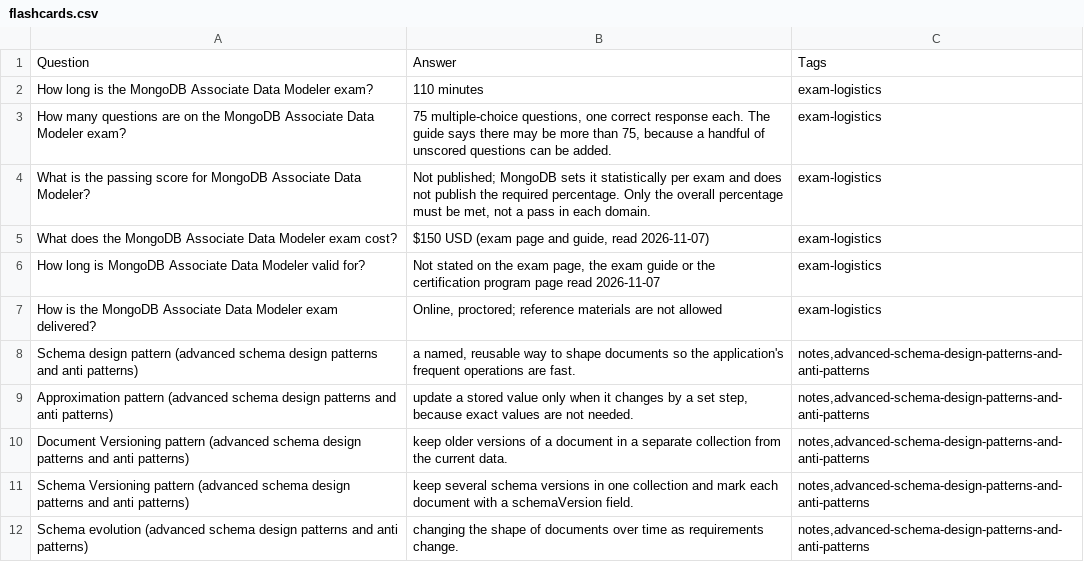
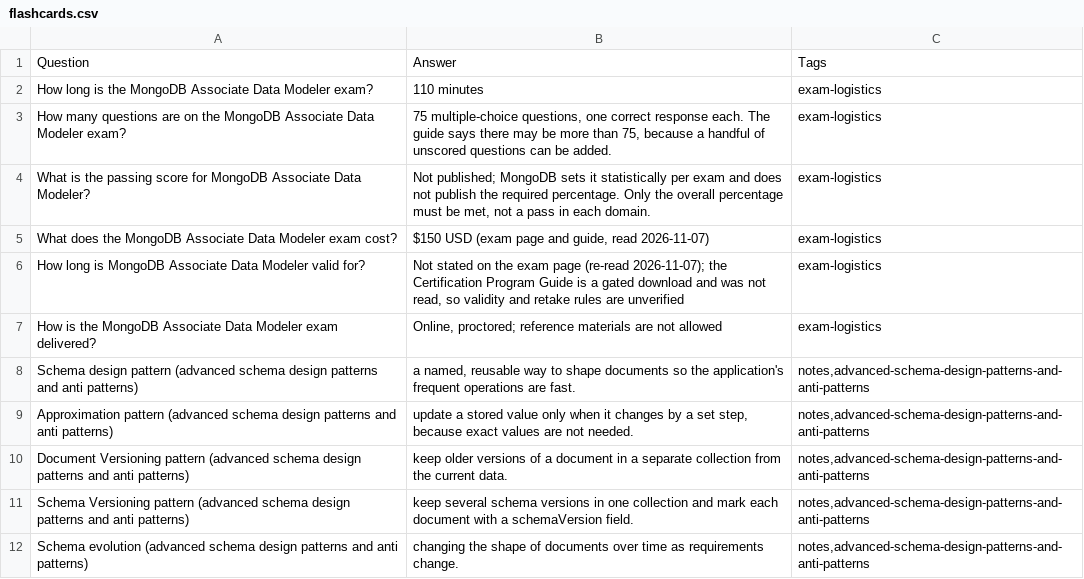
Before and after one commit to PatrickWiloak/data-zero-to-hero, a CSV file: exams/mongodb/associate-data-modeler/flashcards.csv, drawn as a sheet; only a part is shown.

```diff
--- a/exams/mongodb/associate-data-modeler/flashcards.csv
+++ b/exams/mongodb/associate-data-modeler/flashcards.csv
@@ -5,3 +5,3 @@ What is the passing score for MongoDB Associate Data Modeler?,"Not published; Mo
 What does the MongoDB Associate Data Modeler exam cost?,"$150 USD (exam page and guide, read 2026-11-07)",exam-logistics
-How long is MongoDB Associate Data Modeler valid for?,"Not stated on the exam page, the exam guide or the certification program page read 2026-11-07",exam-logistics
+How long is MongoDB Associate Data Modeler valid for?,"Not stated on the exam page (re-read 2026-11-07); the Certification Program Guide is a gated download and was not read, so validity and retake rules are unverified",exam-logistics
 How is the MongoDB Associate Data Modeler exam delivered?,"Online, proctored; reference materials are not allowed",exam-logistics
```
Also changed, not shown: exams/gcp/associate-data-practitioner/flashcards.csv.
